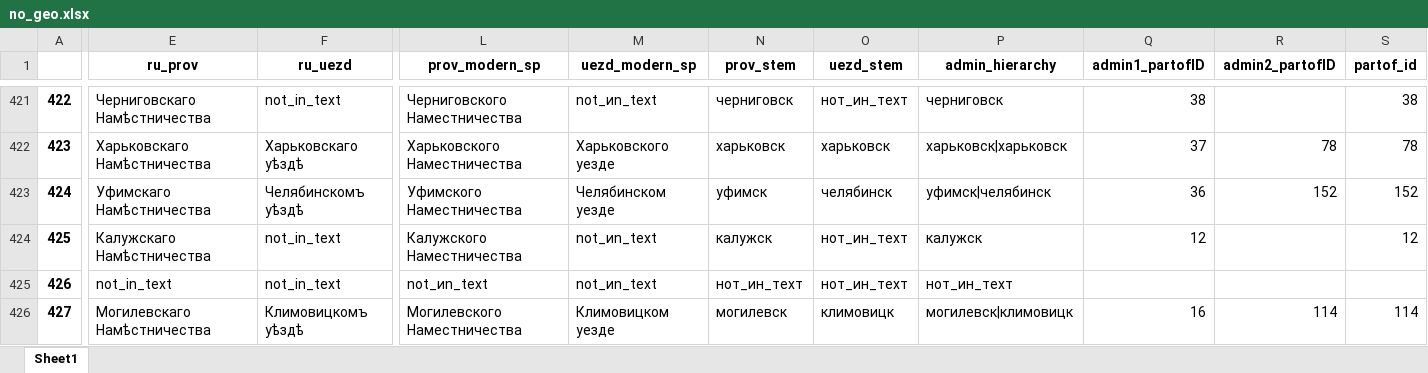
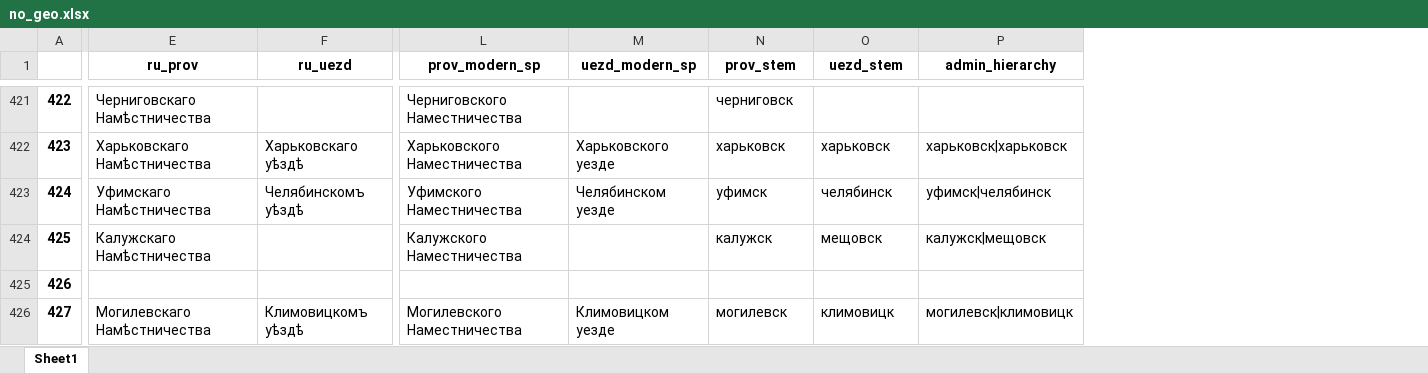
Before and after one commit to jaguillette/fungHGR, an Excel workbook: output/process/no_geo.xlsx, sheet Sheet1, drawn as a sheet; only a part is shown, gaps mark what is left out; values as stored, in another font and other column widths than the file's, no borders; the diff covers the shown part only; the diff names each change by its address in the sheet, - before the commit and + after, or states it on an @@ line.

Commit message:
regenerated no_geo with better partof IDs. Not done yet

```diff
--- a/output/process/no_geo.xlsx (sheet Sheet1)
+++ b/output/process/no_geo.xlsx (sheet Sheet1)
-column Q (admin1_partofID), rows 421-426: 38 | 37 | 36 | 12 |  | 16
-column R (admin2_partofID), rows 422-426: 78 | 152 |  |  | 114
-column S (partof_id), rows 421-426: 38 | 78 | 152 | 12 |  | 114
-F421 (ru_uezd): not_in_text
+F421 (ru_uezd): (empty)
-M421 (uezd_modern_sp): not_иn_text
+M421 (uezd_modern_sp): (empty)
-O421 (uezd_stem): нот_ин_теxт
+O421 (uezd_stem): (empty)
-P421 (admin_hierarchy): черниговск
+P421 (admin_hierarchy): (empty)
-F424:F425 (ru_uezd): not_in_text
+F424:F425 (ru_uezd): (empty)
-M424:M425 (uezd_modern_sp): not_иn_text
+M424:M425 (uezd_modern_sp): (empty)
-O424 (uezd_stem): нот_ин_теxт
+O424 (uezd_stem): мещовск
-P424 (admin_hierarchy): калужск
+P424 (admin_hierarchy): калужск|мещовск
-E425 (ru_prov): not_in_text
+E425 (ru_prov): (empty)
-L425 (prov_modern_sp): not_иn_text
+L425 (prov_modern_sp): (empty)
-N425 (prov_stem): нот_ин_теxт
+N425 (prov_stem): (empty)
-O425 (uezd_stem): нот_ин_теxт
+O425 (uezd_stem): (empty)
-P425 (admin_hierarchy): нот_ин_теxт
+P425 (admin_hierarchy): (empty)
```
Also changed, not shown: 1693 edited cells elsewhere in this sheet, 2 other files.
